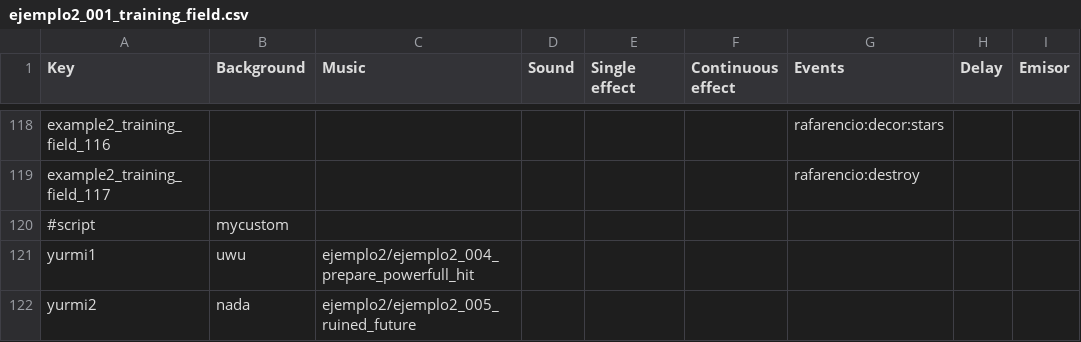
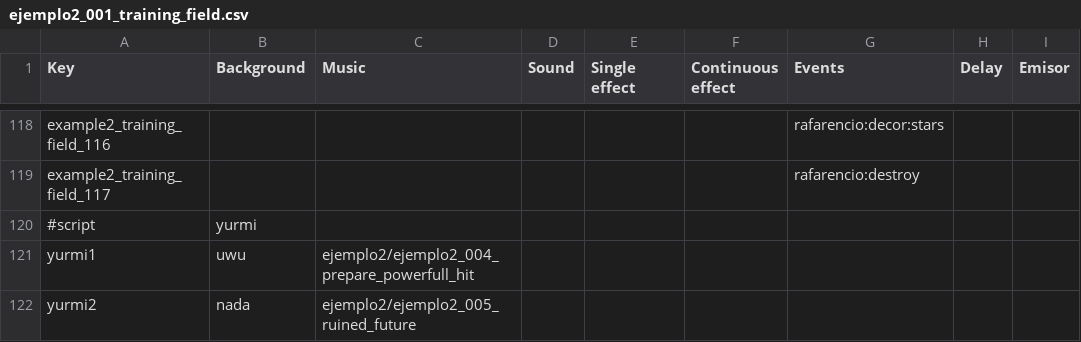
Before and after one commit to Atlantox/atlax-renpy, a CSV file: game/scenes/ejemplo2/ejemplo2_001_training_field.csv, drawn as a sheet; only a part is shown, gaps mark what is left out; the diff names each change by its address in the sheet, - before the commit and + after, or states it on an @@ line.

```diff
--- a/game/scenes/ejemplo2/ejemplo2_001_training_field.csv
+++ b/game/scenes/ejemplo2/ejemplo2_001_training_field.csv
-B120 (Background): mycustom
+B120 (Background): yurmi
```
Also changed, not shown: game/scenes/ejemplo2/ejemplo2_004_prepare_powerfull_hit.csv, 22 other files.
